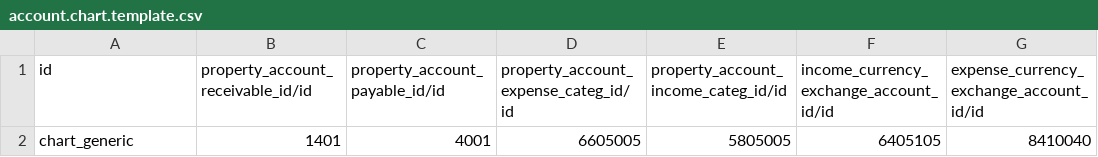
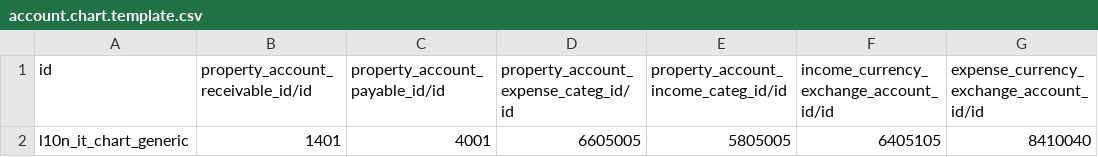
Before and after one commit to efatto/efatto, a CSV file: l10n_it_generic/data/account.chart.template.csv, drawn as a sheet.

```diff
--- a/l10n_it_generic/data/account.chart.template.csv
+++ b/l10n_it_generic/data/account.chart.template.csv
@@ -1,2 +1,2 @@
 "id","property_account_receivable_id/id","property_account_payable_id/id","property_account_expense_categ_id/id","property_account_income_categ_id/id","income_currency_exchange_account_id/id","expense_currency_exchange_account_id/id"
-"chart_generic","1401","4001","6605005","5805005","6405105","8410040"
+"l10n_it_chart_generic","1401","4001","6605005","5805005","6405105","8410040"
```
Also changed, not shown: l10n_it_generic/data/account.fiscal.position.template.csv, l10n_it_generic/data/account.tax.template.csv, 6 other files.
